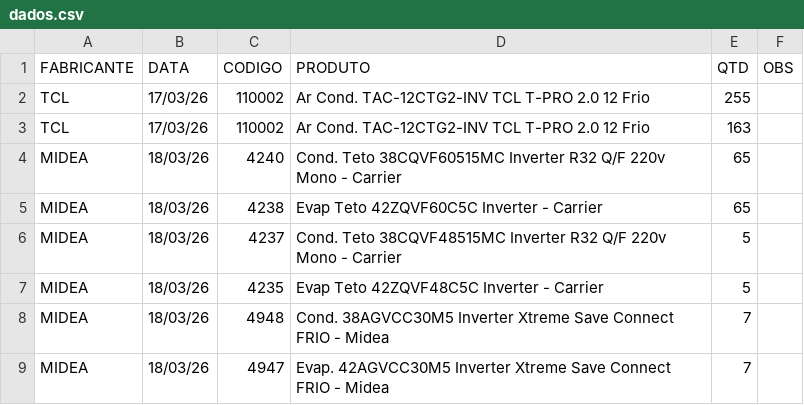
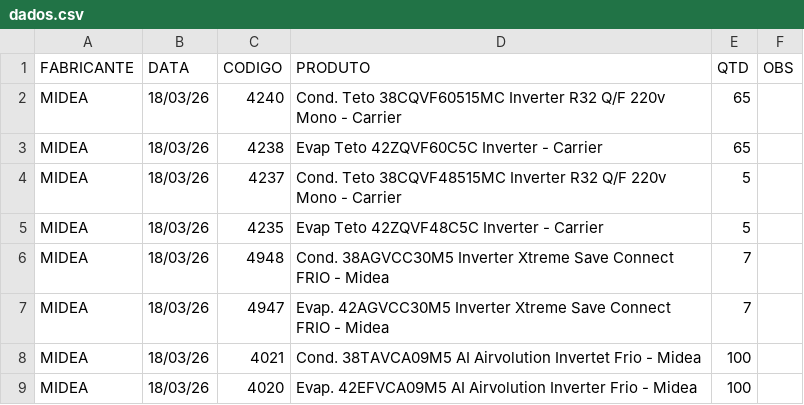
Before and after one commit to discomerciologistica/agendamentos, a CSV file: dados.csv, drawn as a sheet; only a part is shown; the shorter side is filled out with more unchanged rows.

Commit message:
Update dados.csv

```diff
--- a/dados.csv
+++ b/dados.csv
@@ -1,4 +1,2 @@
 FABRICANTE,DATA,CODIGO,PRODUTO,QTD,OBS
-TCL,17/03/26,110002,Ar Cond. TAC-12CTG2-INV TCL T-PRO 2.0  12 Frio,255,
-TCL,17/03/26,110002,Ar Cond. TAC-12CTG2-INV TCL T-PRO 2.0  12 Frio,163,
 MIDEA,18/03/26,4240,Cond. Teto 38CQVF60515MC Inverter R32 Q/F 220v Mono - Carrier,65,
```
